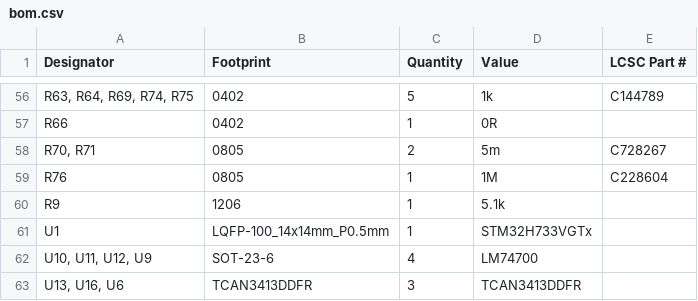
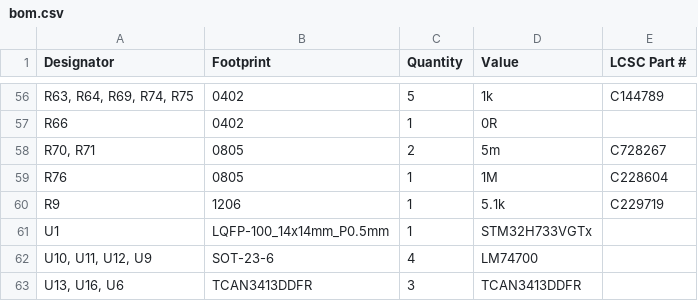
Before and after one commit to waterloo-rocketry/canhw, a CSV file: CanardBoard/production/bom.csv, drawn as a sheet; only a part is shown, gaps mark what is left out.

```diff
--- a/CanardBoard/production/bom.csv
+++ b/CanardBoard/production/bom.csv
@@ -59,3 +59,3 @@ R66,0402,1,0R,
 R76,0805,1,1M,C228604
-R9,1206,1,5.1k,
+R9,1206,1,5.1k,C229719
 U1,LQFP-100_14x14mm_P0.5mm,1,STM32H733VGTx,
```
Also changed, not shown: 2 other files.
